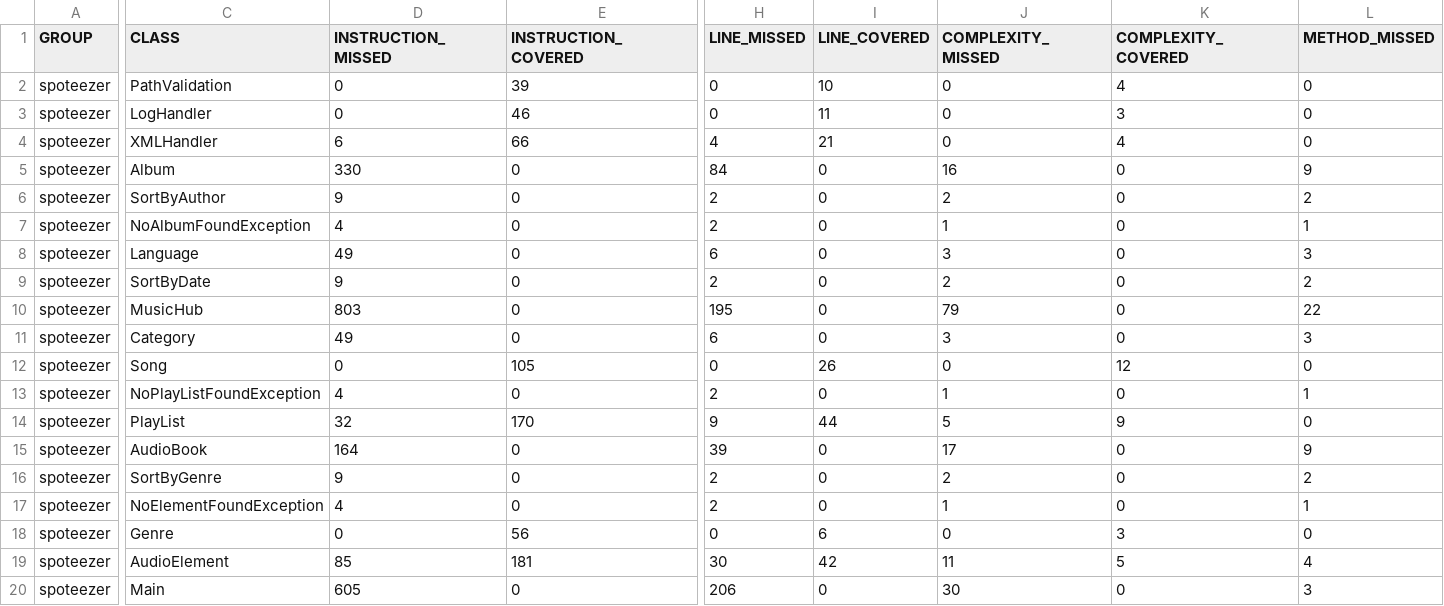
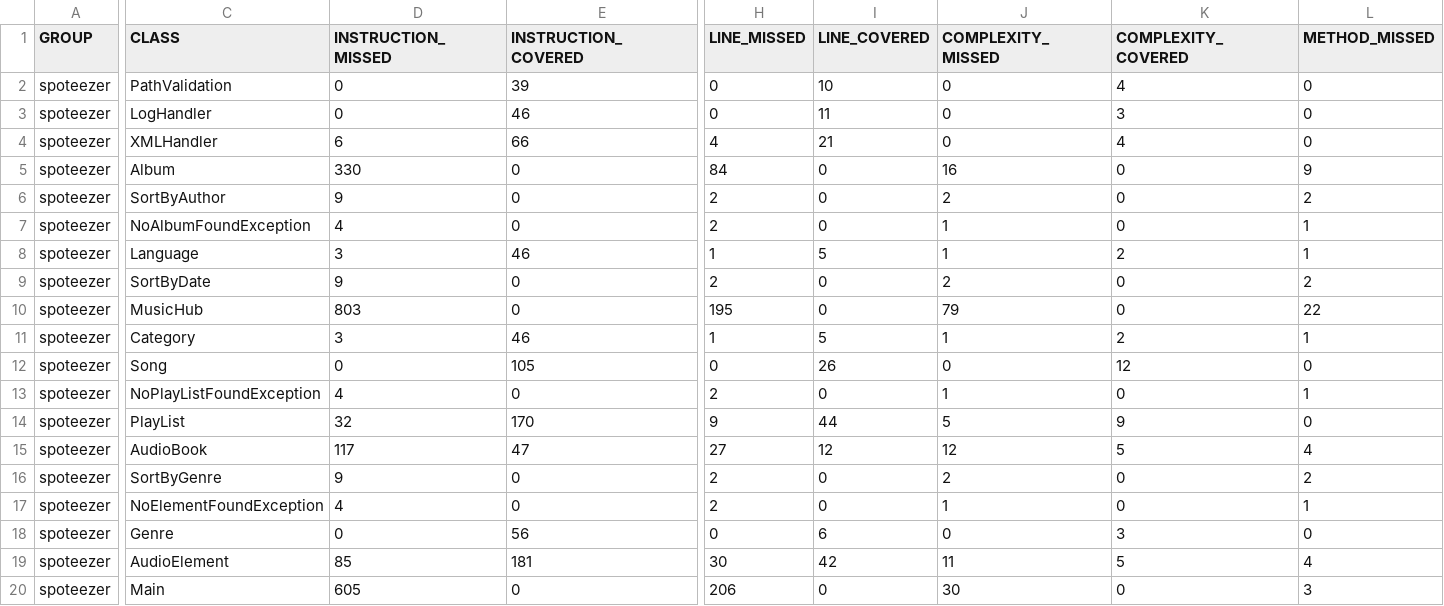
Before and after one commit to Said-Belhadj/spoteezer, a CSV file: target/site/jacoco/jacoco.csv, drawn as a sheet; only a part is shown, gaps mark what is left out; the diff covers the shown part only; the diff names each change by its address in the sheet, - before the commit and + after, or states it on an @@ line.

Commit message:
Latest maven, jacoco and javadoc files

```diff
--- a/target/site/jacoco/jacoco.csv
+++ b/target/site/jacoco/jacoco.csv
-D8 (INSTRUCTION_MISSED): 49
+D8 (INSTRUCTION_MISSED): 3
-E8 (INSTRUCTION_COVERED): 0
+E8 (INSTRUCTION_COVERED): 46
-H8 (LINE_MISSED): 6
+H8 (LINE_MISSED): 1
-I8 (LINE_COVERED): 0
+I8 (LINE_COVERED): 5
-J8 (COMPLEXITY_MISSED): 3
+J8 (COMPLEXITY_MISSED): 1
-K8 (COMPLEXITY_COVERED): 0
+K8 (COMPLEXITY_COVERED): 2
-L8 (METHOD_MISSED): 3
+L8 (METHOD_MISSED): 1
-D11 (INSTRUCTION_MISSED): 49
+D11 (INSTRUCTION_MISSED): 3
-E11 (INSTRUCTION_COVERED): 0
+E11 (INSTRUCTION_COVERED): 46
-H11 (LINE_MISSED): 6
+H11 (LINE_MISSED): 1
-I11 (LINE_COVERED): 0
+I11 (LINE_COVERED): 5
-J11 (COMPLEXITY_MISSED): 3
+J11 (COMPLEXITY_MISSED): 1
-K11 (COMPLEXITY_COVERED): 0
+K11 (COMPLEXITY_COVERED): 2
-L11 (METHOD_MISSED): 3
+L11 (METHOD_MISSED): 1
-D15 (INSTRUCTION_MISSED): 164
+D15 (INSTRUCTION_MISSED): 117
-E15 (INSTRUCTION_COVERED): 0
+E15 (INSTRUCTION_COVERED): 47
-H15 (LINE_MISSED): 39
+H15 (LINE_MISSED): 27
-I15 (LINE_COVERED): 0
+I15 (LINE_COVERED): 12
-J15 (COMPLEXITY_MISSED): 17
+J15 (COMPLEXITY_MISSED): 12
-K15 (COMPLEXITY_COVERED): 0
+K15 (COMPLEXITY_COVERED): 5
-L15 (METHOD_MISSED): 9
+L15 (METHOD_MISSED): 4
```
Also changed, not shown: 5 edited cells elsewhere in this file, 45 other files.
